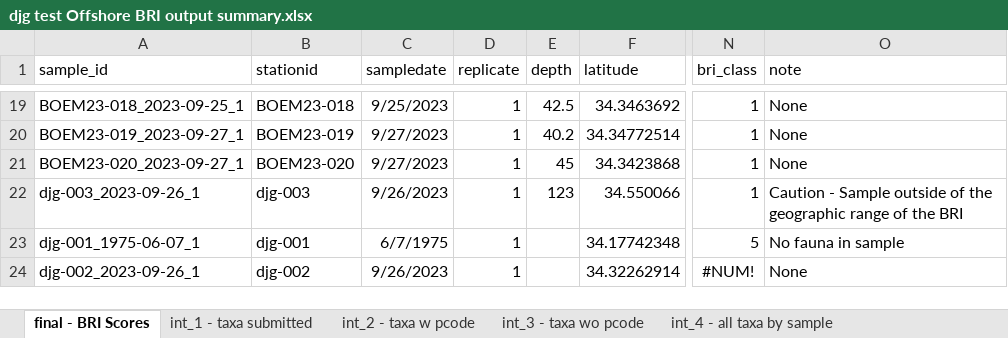
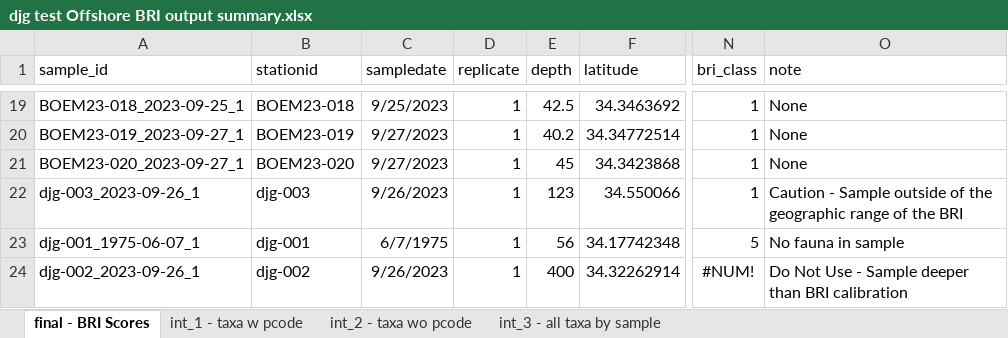
Before and after one commit to SCCWRP/SQOUnified, an Excel workbook: BRI dry run/djg test Offshore BRI output summary.xlsx, sheet final - BRI Scores, drawn as a sheet; only a part is shown, gaps mark what is left out; values as stored, in another font and other column widths than the file's, no borders; the diff names each change by its address in the sheet, - before the commit and + after, or states it on an @@ line.

```diff
--- a/BRI dry run/djg test Offshore BRI output summary.xlsx (sheet final - BRI Scores)
+++ b/BRI dry run/djg test Offshore BRI output summary.xlsx (sheet final - BRI Scores)
-sheet tab: int_1 - taxa submitted
+sheet tab: int_1 - taxa w pcode
-sheet tab: int_2 - taxa w pcode
+sheet tab: int_2 - taxa wo pcode
-sheet tab: int_3 - taxa wo pcode
+sheet tab: int_3 - all taxa by sample
-sheet tab: int_4 - all taxa by sample
-E23 (depth): (empty)
+E23 (depth): 56
-E24 (depth): (empty)
+E24 (depth): 400
-O24 (note): None
+O24 (note): Do Not Use - Sample deeper than BRI calibration
```
Also changed, not shown: sheet int_3 - all taxa by sample, sheet int_1 - taxa w pcode, sheet int_2 - taxa wo pcode, BRI dry run/djg test - unchanged Offshore BRI output summary.xlsx, 13 other files.
